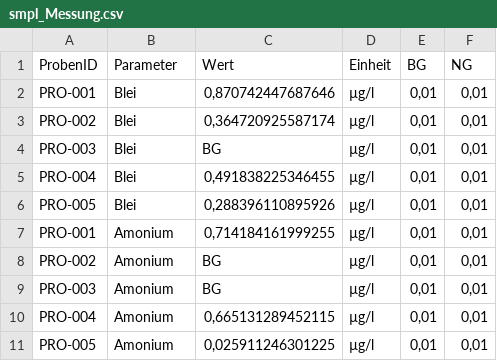
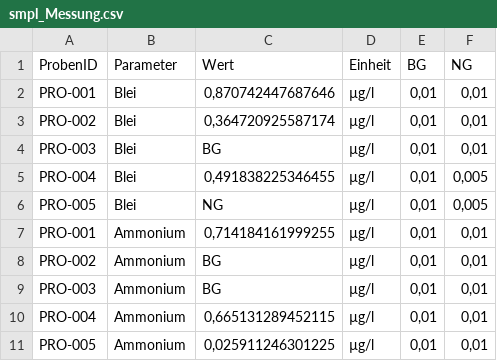
Before and after one commit to 52North/dakamon-r-tools, a CSV file: Daten/smpl_Messung.csv, drawn as a sheet.

Commit message:
Start implementing importer::messungen

```diff
--- a/Daten/smpl_Messung.csv
+++ b/Daten/smpl_Messung.csv
@@ -4,8 +4,8 @@ PRO-002;Blei;0,364720925587174;µg/l;0,01;0,01
 PRO-003;Blei;BG;µg/l;0,01;0,01
-PRO-004;Blei;0,491838225346455;µg/l;0,01;0,01
-PRO-005;Blei;0,288396110895926;µg/l;0,01;0,01
-PRO-001;Amonium;0,714184161999255;µg/l;0,01;0,01
-PRO-002;Amonium;BG;µg/l;0,01;0,01
-PRO-003;Amonium;BG;µg/l;0,01;0,01
-PRO-004;Amonium;0,665131289452115;µg/l;0,01;0,01
-PRO-005;Amonium;0,025911246301225;µg/l;0,01;0,01
+PRO-004;Blei;0,491838225346455;µg/l;0,01;0,005
+PRO-005;Blei;NG;µg/l;0,01;0,005
+PRO-001;Ammonium;0,714184161999255;µg/l;0,01;0,01
+PRO-002;Ammonium;BG;µg/l;0,01;0,01
+PRO-003;Ammonium;BG;µg/l;0,01;0,01
+PRO-004;Ammonium;0,665131289452115;µg/l;0,01;0,01
+PRO-005;Ammonium;0,025911246301225;µg/l;0,01;0,01
```
Also changed, not shown: 3 other files.
